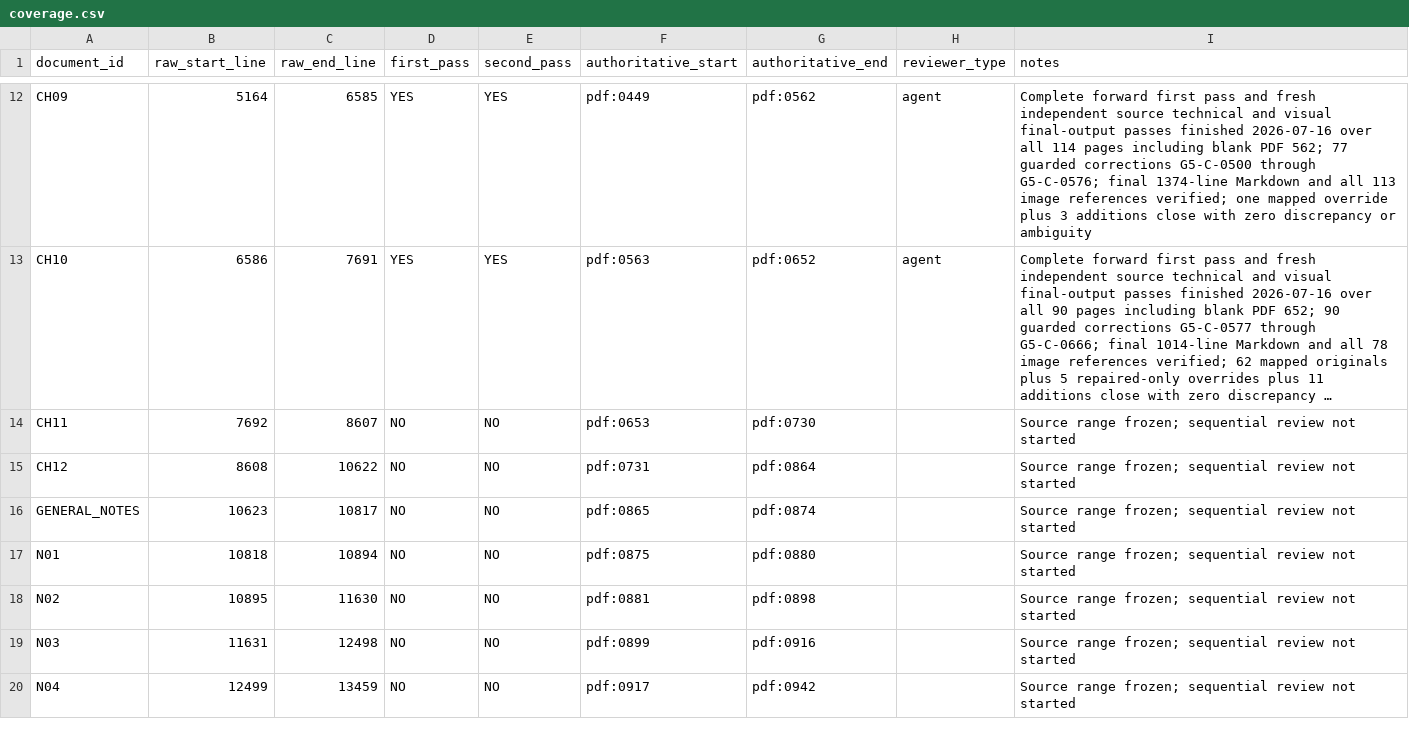
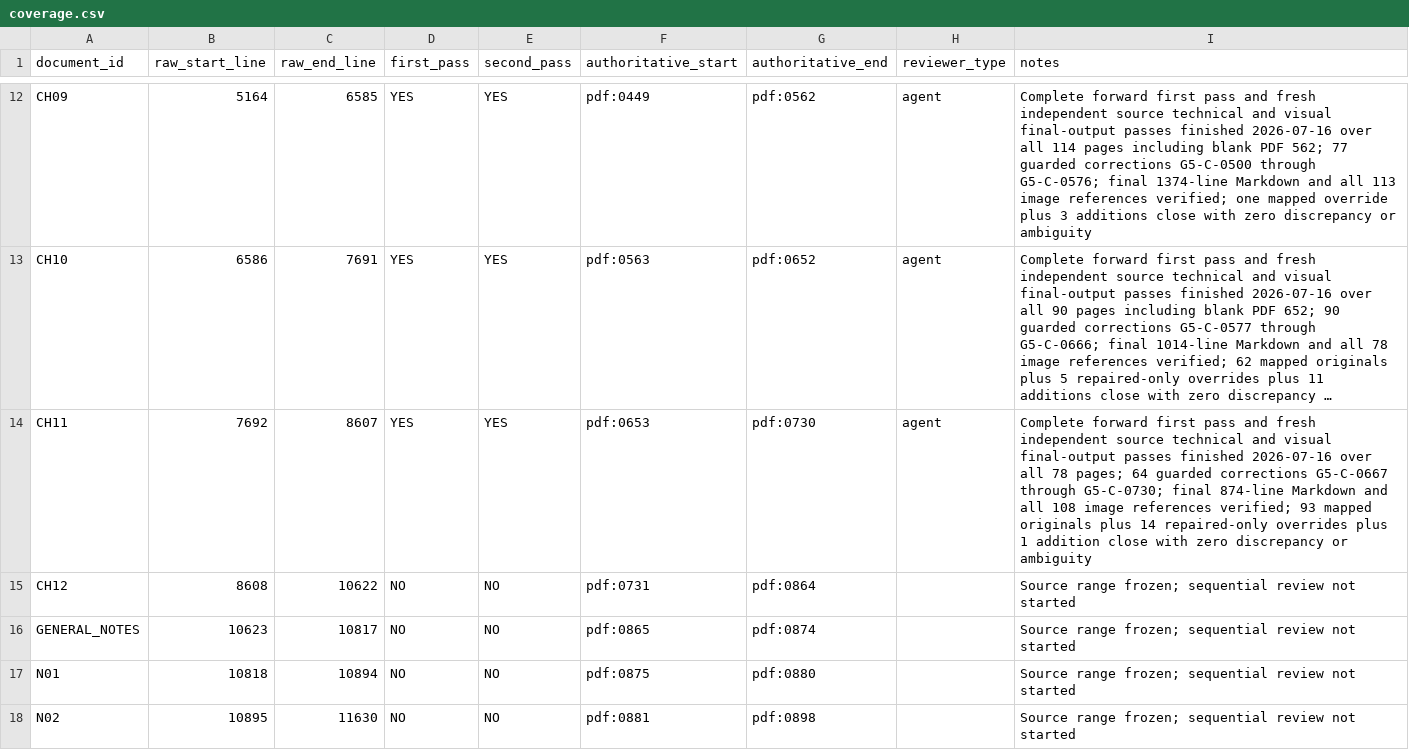
Before and after one commit to commotum/ankos, a CSV file: goal-5/coverage.csv, drawn as a sheet; only a part is shown, gaps mark what is left out; the shorter side is filled out with more unchanged rows; long unchanged cells end in …; the diff names each change by its address in the sheet, - before the commit and + after, or states it on an @@ line.

```diff
--- a/goal-5/coverage.csv
+++ b/goal-5/coverage.csv
-D14 (first_pass): NO
+D14 (first_pass): YES
-E14 (second_pass): NO
+E14 (second_pass): YES
-H14 (reviewer_type): (empty)
+H14 (reviewer_type): agent
-I14 (notes): Source range frozen; sequential review not started
+I14 (notes): Complete forward first pass and fresh independent source technical and visual final-output passes finished 2026-07-16 over all 78 pages; 64 guarded corrections G5-C-0667 through G5-C-0730; final 874-line Markdown and all 108 image references verified; 93 mapped originals plus 14 repaired-only overrides plus 1 addition close with zero discrepancy or ambiguity
```
Also changed, not shown: 5 other files.
